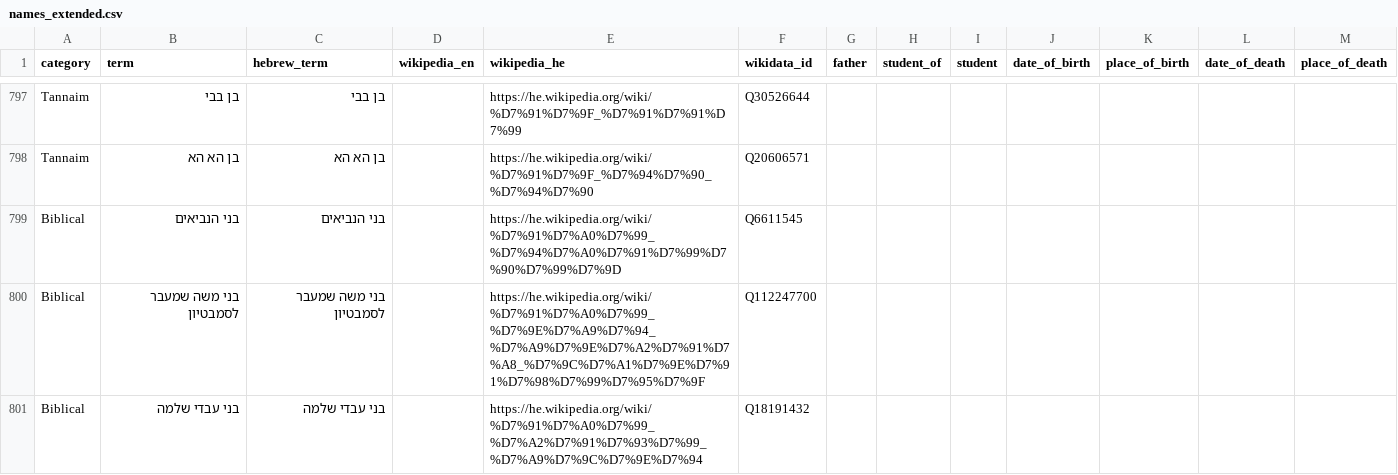
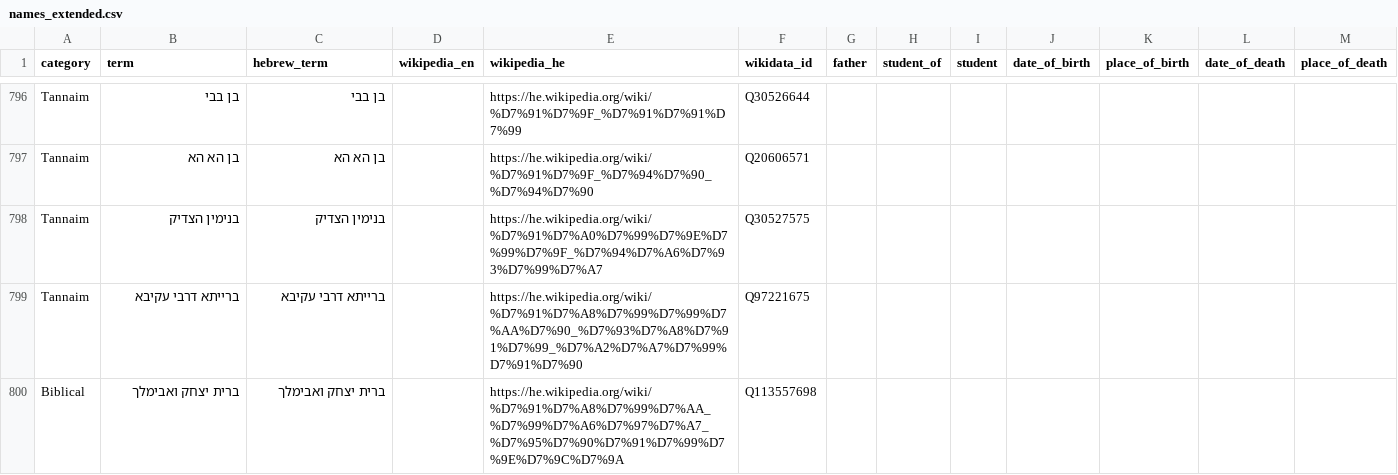
Before and after one commit to EzraBrand/jewish-figures-index, a CSV file: names_extended.csv, drawn as a sheet; only a part is shown, gaps mark what is left out; the shorter side is filled out with more unchanged rows; the diff covers the shown part only; the diff names each change by its address in the sheet, - before the commit and + after, or states it on an @@ line.

Commit message:
Filter out 20 Hebrew-only event/place/phrase entries
Most of these were Hebrew Wikipedia articles tagged in biblical or
Tannaitic people categories that aren't actually personal names —
events ("Splitting of the Red Sea", "Finding a wife for Isaac"),
places ("Cave of Hillel", "Cave of Bar Yochai"), liturgical poems
("Piyyut Eleh Ezkerah"), Talmudic aggadic phrases ("מתו בעטיו של נחש",
"על דאטפת אטפוך"), foreign figures ("So king of Egypt", "Aner, Eshkol
and Mamre"), and collective groupings ("Sons of Keturah", "Sons of
the prophets", "Sons of Rabbi Hiyya").

Added 12 explicit Hebrew entries to NON_NAME_TITLES plus 14 Hebrew
regex prefix patterns (^מערת, ^מלחמת, ^מיתת, ^מציאת, ^נס, ^פיוט,
^שבעת, ^חורבן, ^עקדת, ^קריעת, ^קבר, ^גלות, ^הבטחת, ^פרשת) so future
similar titles auto-skip. Avoided ^בני / ^בית prefixes because they
would falsely catch real Tannaitic family names like Bnei Bathyra.

Total down from 908 to 887. README counts updated.

```diff
--- a/names_extended.csv
+++ b/names_extended.csv
-row 799: Biblical | בני הנביאים | בני הנביאים |  | https://he.wikipedia.org/wiki/%D7%91%D7%A0%D7%99_%D7%94%D7%A0%D7%91%D7%99%D7%90%D7%99%D7%9D | Q6611545
-row 800: Biblical | בני משה שמעבר לסמבטיון | בני משה שמעבר לסמבטיון |  | https://he.wikipedia.org/wiki/%D7%91%D7%A0%D7%99_%D7%9E%D7%A9%D7%94_%D7%A9%D7%9E%D7%A2%D7%91%D7%A8_%D7%9C%D7%A1%D7%9E%D7%91%D7%98%D7%99%D7%95%D7%9F | Q112247700
-row 801: Biblical | בני עבדי שלמה | בני עבדי שלמה |  | https://he.wikipedia.org/wiki/%D7%91%D7%A0%D7%99_%D7%A2%D7%91%D7%93%D7%99_%D7%A9%D7%9C%D7%9E%D7%94 | Q18191432
```
Also changed, not shown: 18 removed rows elsewhere in this file, 3 other files.
